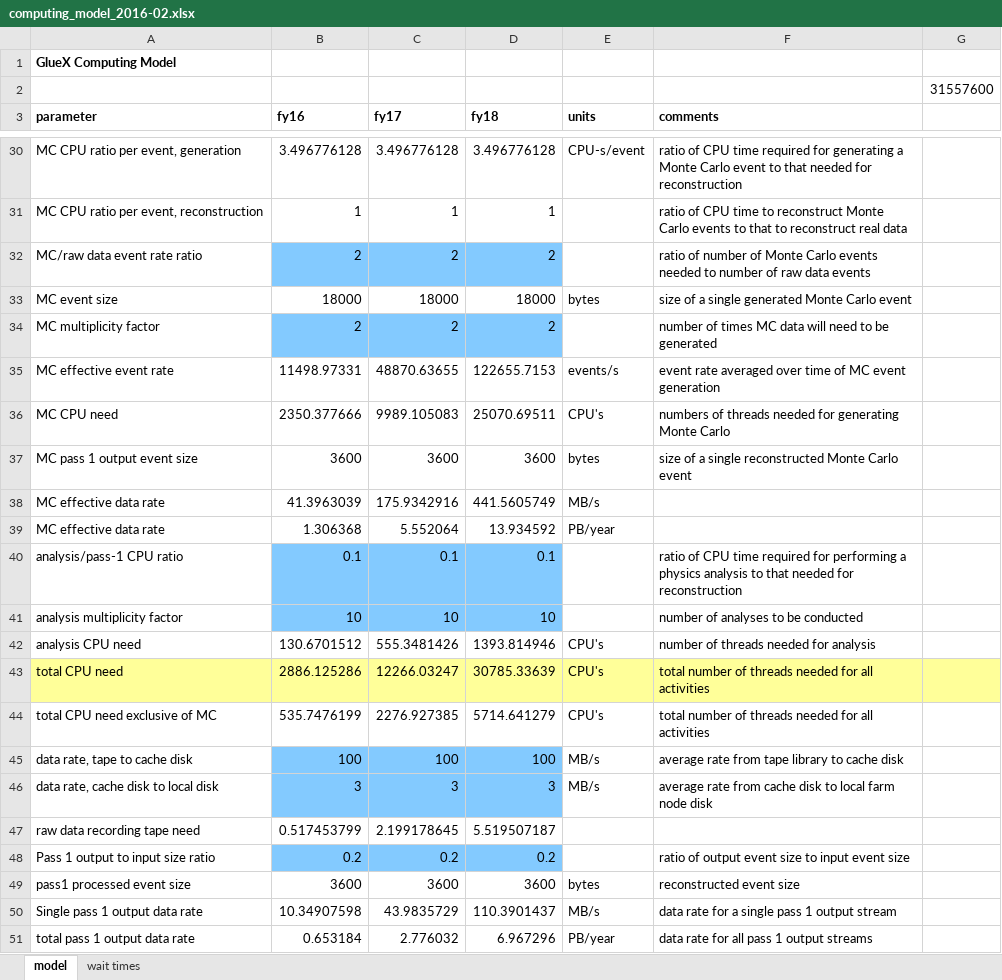
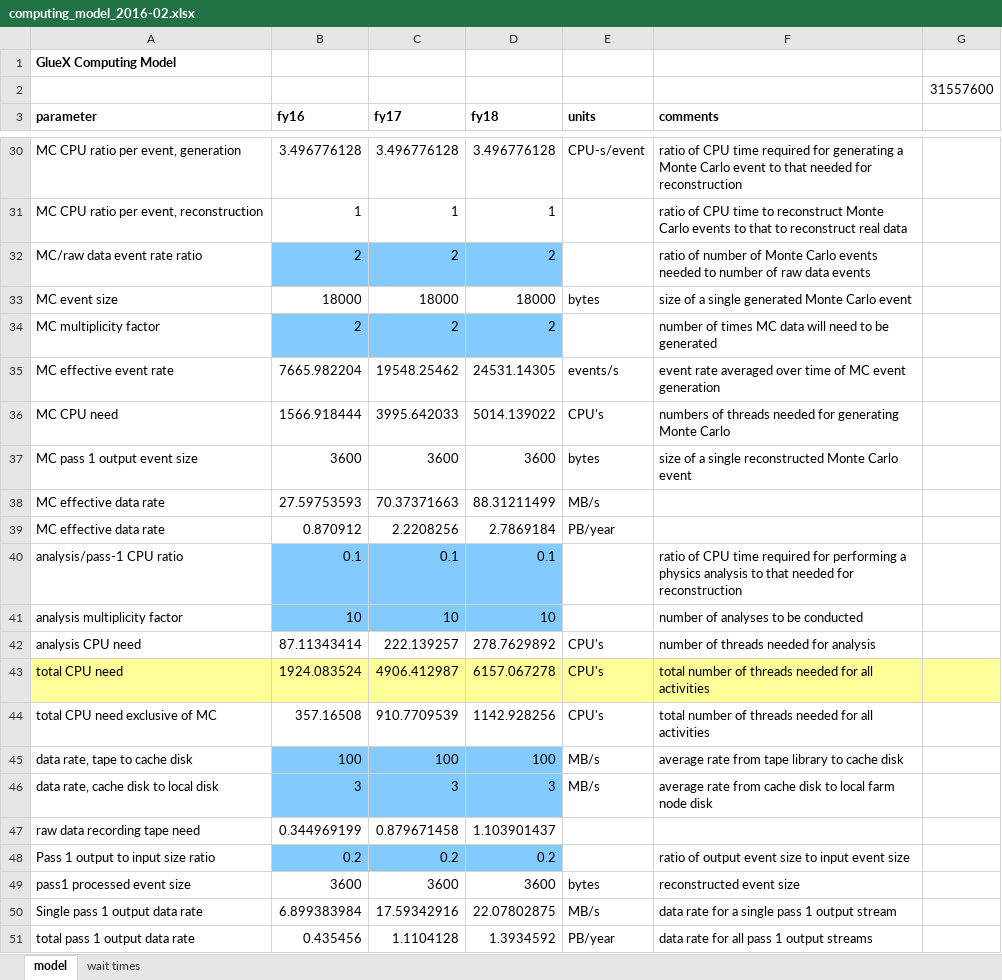
Before and after one commit to JeffersonLab/hd_utilities, an Excel workbook: computing_model_2016-02.xlsx, sheet model, drawn as a sheet; only a part is shown, gaps mark what is left out; values as stored, in another font and other column widths than the file's, no borders; the diff covers the shown part only; the diff names each change by its address in the sheet, - before the commit and + after, or states it on an @@ line.

Commit message:
revert to version before David's pull request. His pull request is incorporated into 2016-11 version

```diff
--- a/computing_model_2016-02.xlsx (sheet model)
+++ b/computing_model_2016-02.xlsx (sheet model)
-B35 (fy16): 11498.97331
+B35 (fy16): 7665.982204
-C35 (fy17): 48870.63655
+C35 (fy17): 19548.25462
-D35 (fy18): 122655.7153
+D35 (fy18): 24531.14305
-B36 (fy16): 2350.377666
+B36 (fy16): 1566.918444
-C36 (fy17): 9989.105083
+C36 (fy17): 3995.642033
-D36 (fy18): 25070.69511
+D36 (fy18): 5014.139022
-B38 (fy16): 41.3963039
+B38 (fy16): 27.59753593
-C38 (fy17): 175.9342916
+C38 (fy17): 70.37371663
-D38 (fy18): 441.5605749
+D38 (fy18): 88.31211499
-B39 (fy16): 1.306368
+B39 (fy16): 0.870912
-C39 (fy17): 5.552064
+C39 (fy17): 2.2208256
-D39 (fy18): 13.934592
+D39 (fy18): 2.7869184
-B42 (fy16): 130.6701512
+B42 (fy16): 87.11343414
-C42 (fy17): 555.3481426
+C42 (fy17): 222.139257
-D42 (fy18): 1393.814946
+D42 (fy18): 278.7629892
-B43 (fy16): 2886.125286
+B43 (fy16): 1924.083524
-C43 (fy17): 12266.03247
+C43 (fy17): 4906.412987
-D43 (fy18): 30785.33639
+D43 (fy18): 6157.067278
-B44 (fy16): 535.7476199
+B44 (fy16): 357.16508
-C44 (fy17): 2276.927385
+C44 (fy17): 910.7709539
-D44 (fy18): 5714.641279
+D44 (fy18): 1142.928256
-B47 (fy16): 0.517453799
+B47 (fy16): 0.344969199
-C47 (fy17): 2.199178645
+C47 (fy17): 0.879671458
-D47 (fy18): 5.519507187
+D47 (fy18): 1.103901437
-B50 (fy16): 10.34907598
+B50 (fy16): 6.899383984
-C50 (fy17): 43.9835729
+C50 (fy17): 17.59342916
-D50 (fy18): 110.3901437
+D50 (fy18): 22.07802875
-B51 (fy16): 0.653184
+B51 (fy16): 0.435456
-C51 (fy17): 2.776032
+C51 (fy17): 1.1104128
-D51 (fy18): 6.967296
+D51 (fy18): 1.3934592
```
Also changed, not shown: 75 edited cells elsewhere in this sheet, sheet wait times, formulas that keep their value.
